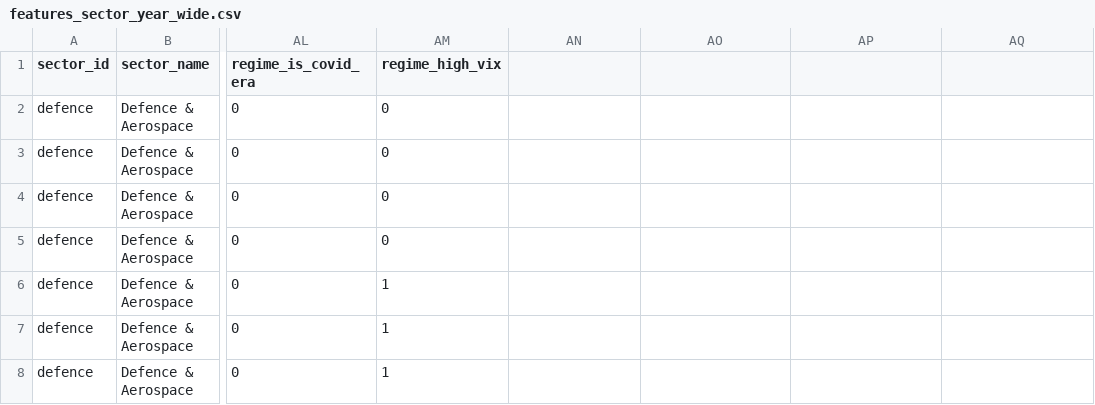
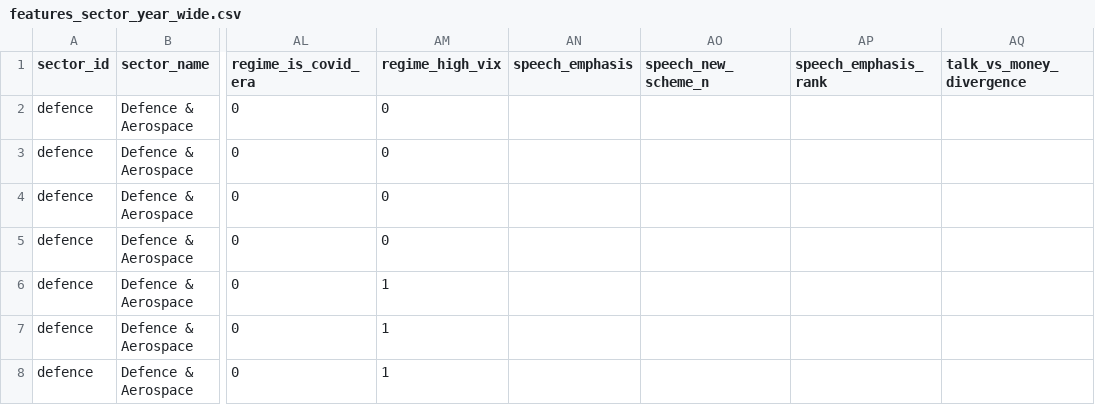
Before and after one commit to akshitaaa11/arth-drishti, a CSV file: data/csv/features_sector_year_wide.csv, drawn as a sheet; only a part is shown, gaps mark what is left out; the diff names each change by its address in the sheet, - before the commit and + after, or states it on an @@ line.

```diff
--- a/data/csv/features_sector_year_wide.csv
+++ b/data/csv/features_sector_year_wide.csv
-AN1: (empty)
+AN1: speech_emphasis
-AO1: (empty)
+AO1: speech_new_scheme_n
-AP1: (empty)
+AP1: speech_emphasis_rank
-AQ1: (empty)
+AQ1: talk_vs_money_divergence
```
Also changed, not shown: 21 other files.
